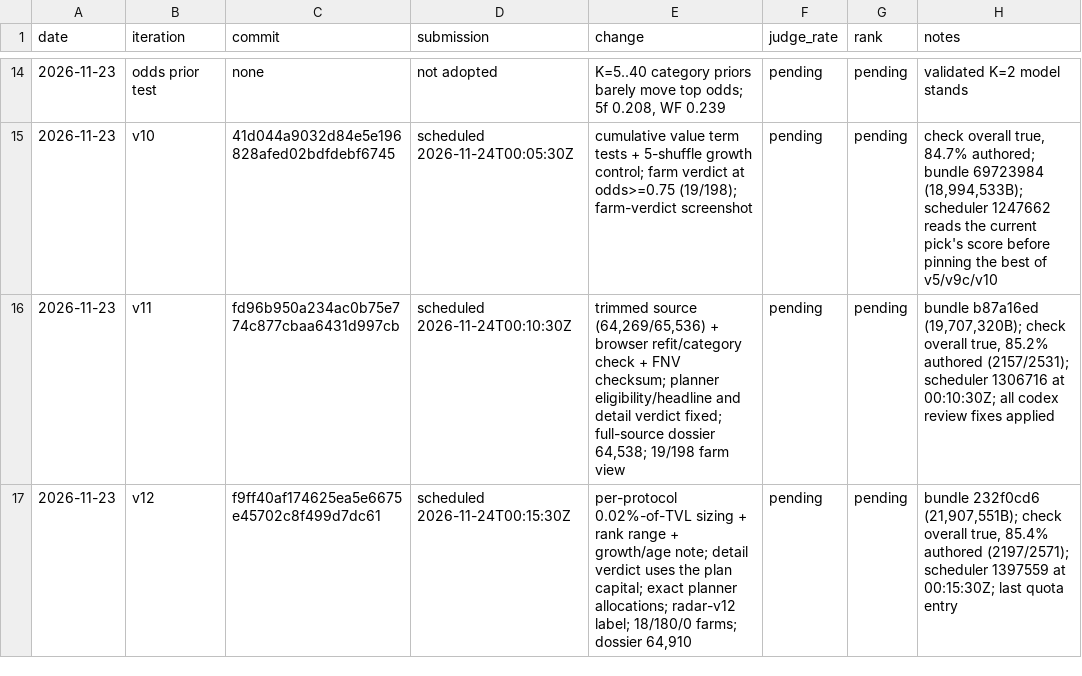
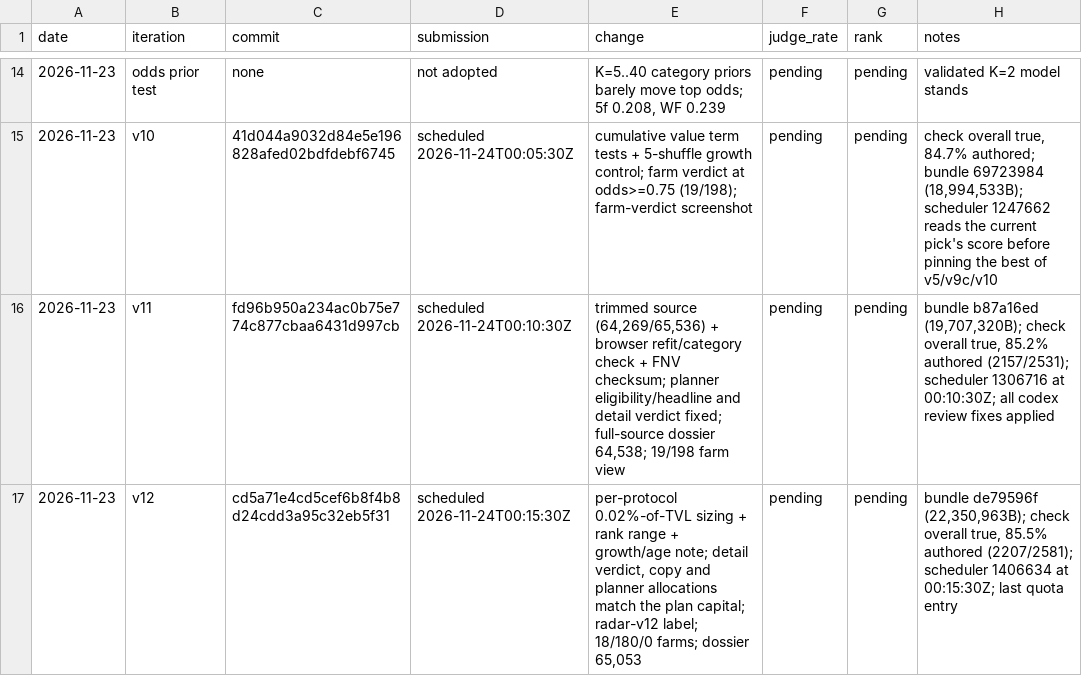
Before and after one commit to trolloks/trolloks-token-radar, a TSV file: CHANGELOG.tsv, drawn as a sheet; only a part is shown, gaps mark what is left out.

Commit message:
Record the v12 farm-copy fix and final bundle

```diff
--- a/CHANGELOG.tsv
+++ b/CHANGELOG.tsv
@@ -16,2 +16,2 @@ date	iteration	commit	submission	change	judge_rate	rank	notes
 2026-11-23	v11	fd96b950a234ac0b75e774c877cbaa6431d997cb	scheduled 2026-11-24T00:10:30Z	trimmed source (64,269/65,536) + browser refit/category check + FNV checksum; planner eligibility/headline and detail verdict fixed; full-source dossier 64,538; 19/198 farm view	pending	pending	bundle b87a16ed (19,707,320B); check overall true, 85.2% authored (2157/2531); scheduler 1306716 at 00:10:30Z; all codex review fixes applied
-2026-11-23	v12	f9ff40af174625ea5e6675e45702c8f499d7dc61	scheduled 2026-11-24T00:15:30Z	per-protocol 0.02%-of-TVL sizing + rank range + growth/age note; detail verdict uses the plan capital; exact planner allocations; radar-v12 label; 18/180/0 farms; dossier 64,910	pending	pending	bundle 232f0cd6 (21,907,551B); check overall true, 85.4% authored (2197/2571); scheduler 1397559 at 00:15:30Z; last quota entry
+2026-11-23	v12	cd5a71e4cd5cef6b8f4b8d24cdd3a95c32eb5f31	scheduled 2026-11-24T00:15:30Z	per-protocol 0.02%-of-TVL sizing + rank range + growth/age note; detail verdict, copy and planner allocations match the plan capital; radar-v12 label; 18/180/0 farms; dossier 65,053	pending	pending	bundle de79596f (22,350,963B); check overall true, 85.5% authored (2207/2581); scheduler 1406634 at 00:15:30Z; last quota entry
```
Also changed, not shown: 2 other files.
